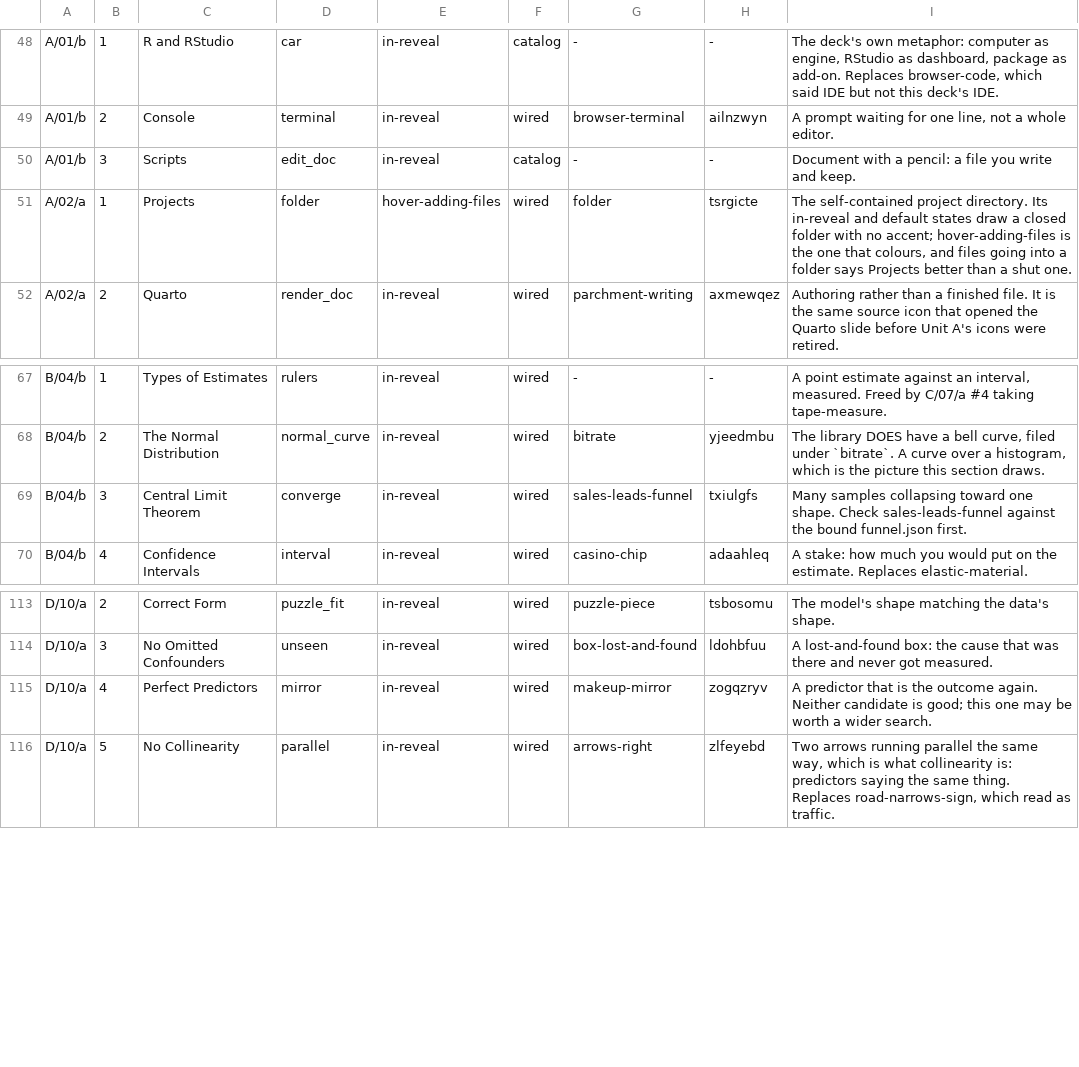
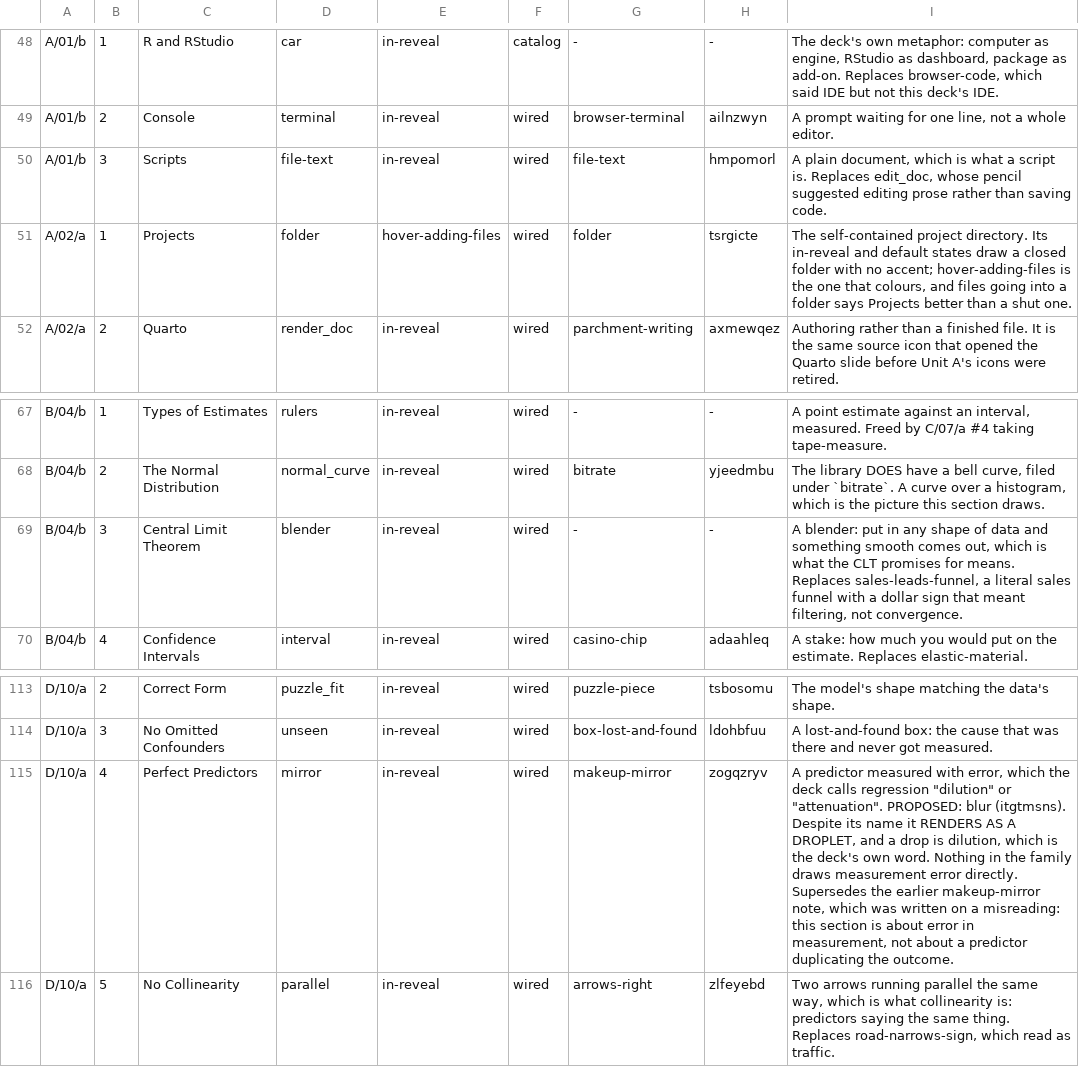
Before and after one commit to jmgirard/psyc790, a TSV file: tools/section-art-map.tsv, drawn as a sheet; only a part is shown, gaps mark what is left out.

```diff
--- a/tools/section-art-map.tsv
+++ b/tools/section-art-map.tsv
@@ -49,3 +49,3 @@ A/01/b	1	R and RStudio	car	in-reveal	catalog	-	-	The deck's own metaphor: comput
 A/01/b	2	Console	terminal	in-reveal	wired	browser-terminal	ailnzwyn	A prompt waiting for one line, not a whole editor.
-A/01/b	3	Scripts	edit_doc	in-reveal	catalog	-	-	Document with a pencil: a file you write and keep.
+A/01/b	3	Scripts	file-text	in-reveal	wired	file-text	hmpomorl	A plain document, which is what a script is. Replaces edit_doc, whose pencil suggested editing prose rather than saving code.
 A/02/a	1	Projects	folder	hover-adding-files	wired	folder	tsrgicte	The self-contained project directory. Its in-reveal and default states draw a closed folder with no accent; hover-adding-files is the one that colours, and files going into a folder says Projects better than a shut one.
@@ -68,3 +68,3 @@ B/04/b	1	Types of Estimates	rulers	in-reveal	wired	-	-	A point estimate against
 B/04/b	2	The Normal Distribution	normal_curve	in-reveal	wired	bitrate	yjeedmbu	The library DOES have a bell curve, filed under `bitrate`. A curve over a histogram, which is the picture this section draws.
-B/04/b	3	Central Limit Theorem	converge	in-reveal	wired	sales-leads-funnel	txiulgfs	Many samples collapsing toward one shape. Check sales-leads-funnel against the bound funnel.json first.
+B/04/b	3	Central Limit Theorem	blender	in-reveal	wired	-	-	A blender: put in any shape of data and something smooth comes out, which is what the CLT promises for means. Replaces sales-leads-funnel, a literal sales funnel with a dollar sign that meant filtering, not convergence.
 B/04/b	4	Confidence Intervals	interval	in-reveal	wired	casino-chip	adaahleq	A stake: how much you would put on the estimate. Replaces elastic-material.
@@ -114,3 +114,3 @@ D/10/a	2	Correct Form	puzzle_fit	in-reveal	wired	puzzle-piece	tsbosomu	The model
 D/10/a	3	No Omitted Confounders	unseen	in-reveal	wired	box-lost-and-found	ldohbfuu	A lost-and-found box: the cause that was there and never got measured.
-D/10/a	4	Perfect Predictors	mirror	in-reveal	wired	makeup-mirror	zogqzryv	A predictor that is the outcome again. Neither candidate is good; this one may be worth a wider search.
+D/10/a	4	Perfect Predictors	mirror	in-reveal	wired	makeup-mirror	zogqzryv	A predictor measured with error, which the deck calls regression "dilution" or "attenuation". PROPOSED: blur (itgtmsns). Despite its name it RENDERS AS A DROPLET, and a drop is dilution, which is the deck's own word. Nothing in the family draws measurement error directly. Supersedes the earlier makeup-mirror note, which was written on a misreading: this section is about error in measurement, not about a predictor duplicating the outcome.
 D/10/a	5	No Collinearity	parallel	in-reveal	wired	arrows-right	zlfeyebd	Two arrows running parallel the same way, which is what collinearity is: predictors saying the same thing. Replaces road-narrows-sign, which read as traffic.
```
Also changed, not shown: 9 other files.
